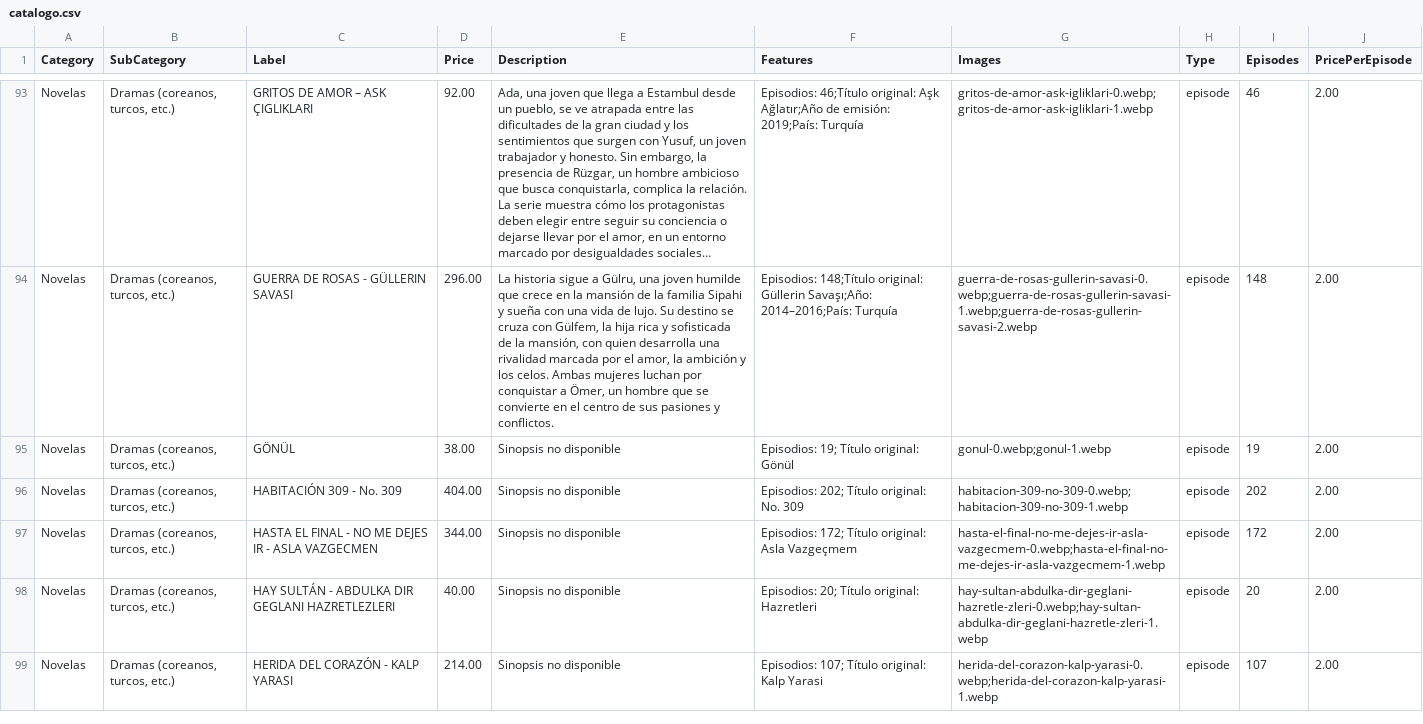
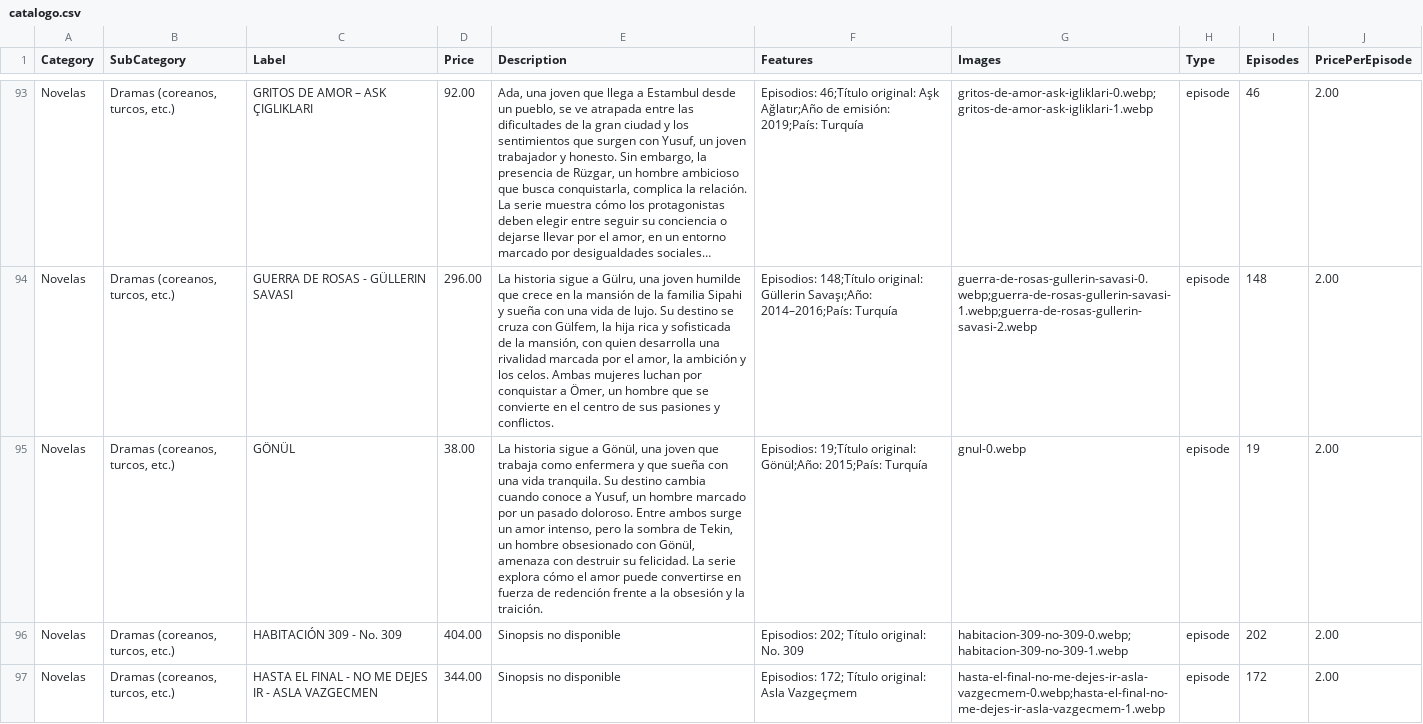
Before and after one commit to suarezangulo/MERCADO, a CSV file: data/catalogo.csv, drawn as a sheet; only a part is shown, gaps mark what is left out; the shorter side is filled out with more unchanged rows; long unchanged cells end in …; the diff names each change by its address in the sheet, - before the commit and + after, or states it on an @@ line.

Commit message:
Actualizar catálogo desde panel de administración

```diff
--- a/data/catalogo.csv
+++ b/data/catalogo.csv
-E95 (Description): Sinopsis no disponible
+E95 (Description): La historia sigue a Gönül, una joven que trabaja como enfermera y que sueña con una vida tranquila. Su destino cambia cuando conoce a Yusuf, un hombre marcado por un pasado doloroso. Entre ambos surge un amor intenso, pero la sombra de Tekin, un hombre obsesionado con Gönül, amenaza con destruir su felicidad. La serie explora cómo el amor puede convertirse en fuerza de redención frente a la obsesión y la traición.
-F95 (Features): Episodios: 19; Título original: Gönül
+F95 (Features): Episodios: 19;Título original: Gönül;Año: 2015;País: Turquía
-G95 (Images): gonul-0.webp;gonul-1.webp
+G95 (Images): gnul-0.webp
```
